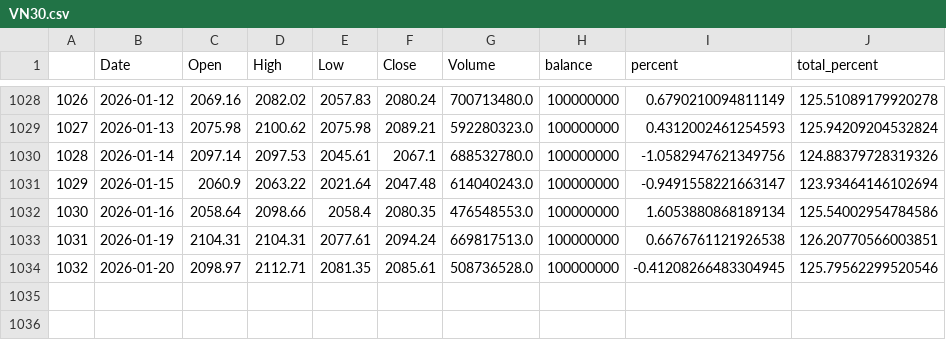
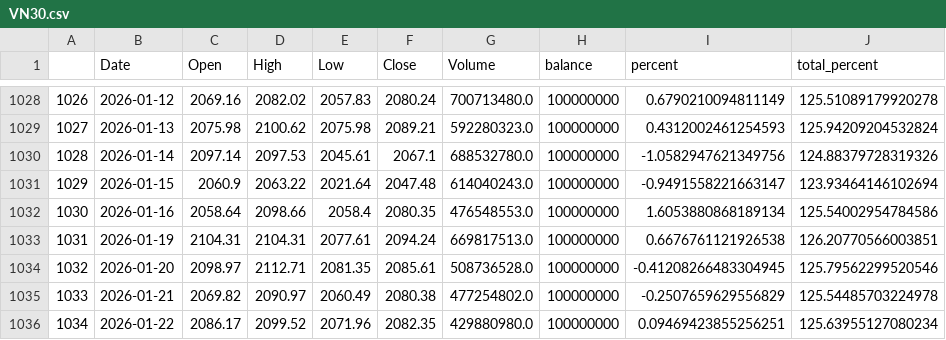
Before and after one commit to nguyenhuyduchieu/pnl, a CSV file: data/VN30.csv, drawn as a sheet; only a part is shown, gaps mark what is left out.

Commit message:
Update data files (VN30.csv and my_invest.csv)

```diff
--- a/data/VN30.csv
+++ b/data/VN30.csv
@@ -1034 +1034,3 @@
 1032,2026-01-20,2098.97,2112.71,2081.35,2085.61,508736528.0,100000000,-0.41208266483304945,125.79562299520546
+1033,2026-01-21,2069.82,2090.97,2060.49,2080.38,477254802.0,100000000,-0.2507659629556829,125.54485703224978
+1034,2026-01-22,2086.17,2099.52,2071.96,2082.35,429880980.0,100000000,0.09469423855256251,125.63955127080234
```
Also changed, not shown: data/my_invest.csv.
